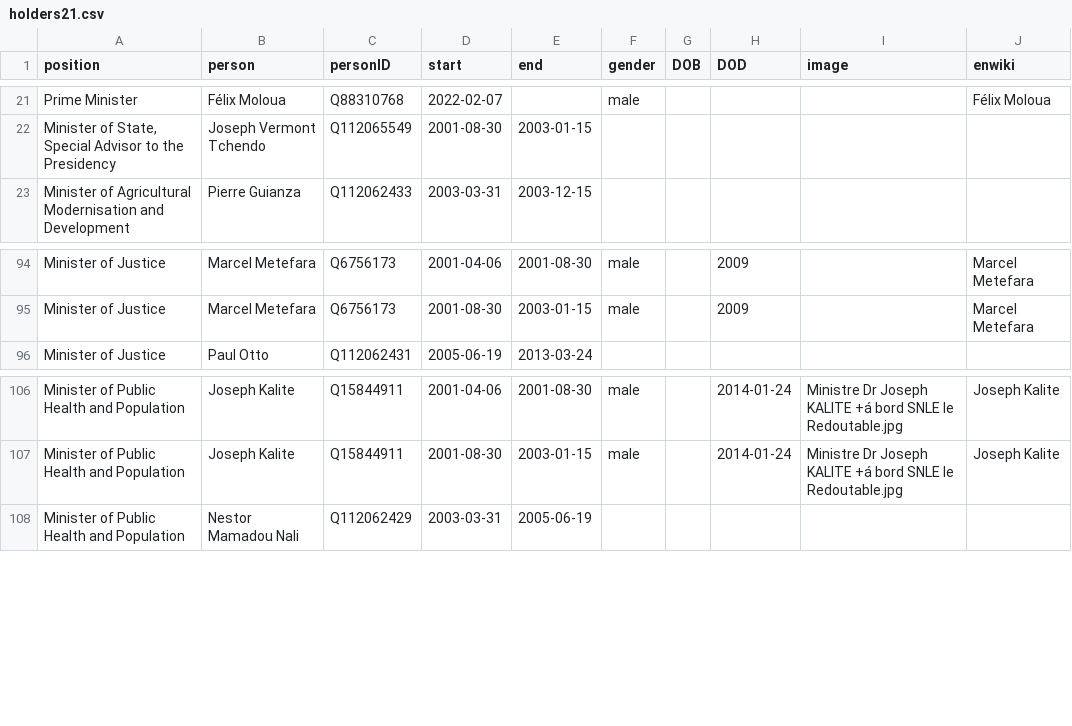
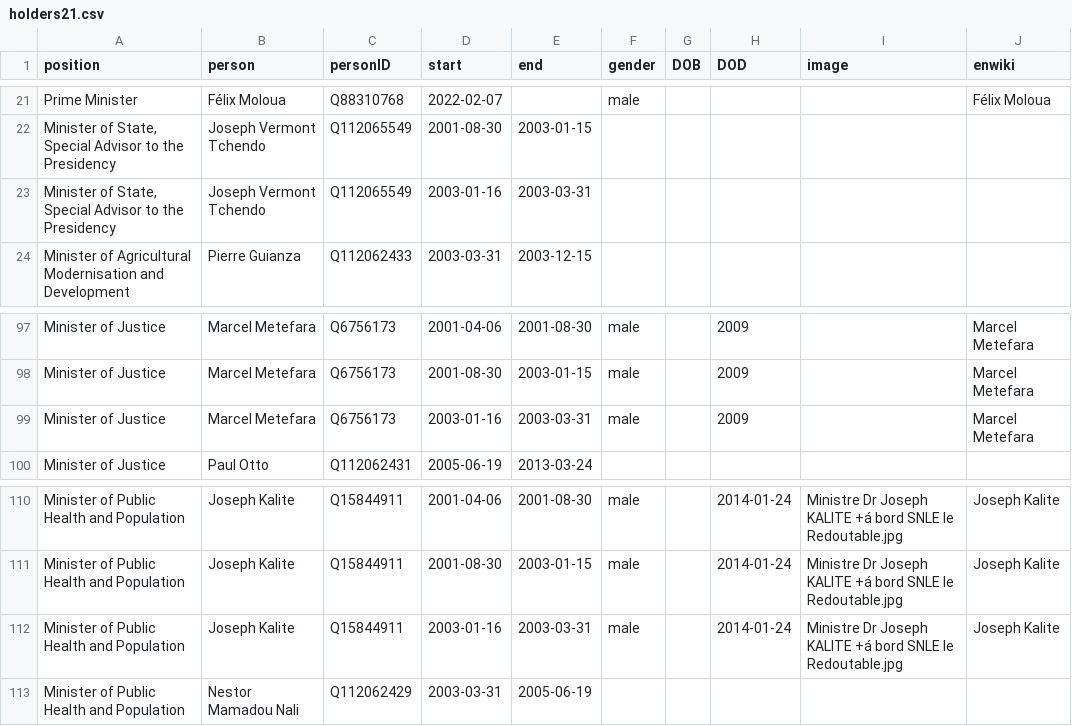
Before and after one commit to every-politician-scrapers/central-african-republic, a CSV file: html/holders21.csv, drawn as a sheet; only a part is shown, gaps mark what is left out; the diff covers the shown part only; the diff names each change by its address in the sheet, - before the commit and + after, or states it on an @@ line.

```diff
--- a/html/holders21.csv
+++ b/html/holders21.csv
+row 23: Minister of State, Special Advisor to the Presidency | Joseph Vermont Tchendo | Q112065549 | 2003-01-16 | 2003-03-31
+row 99: Minister of Justice | Marcel Metefara | Q6756173 | 2003-01-16 | 2003-03-31 | male |  | 2009 |  | Marcel Metefara
+row 112: Minister of Public Health and Population | Joseph Kalite | Q15844911 | 2003-01-16 | 2003-03-31 | male |  | 2014-01-24 | Ministre Dr Joseph KALITE +á bord SNLE le Redoutable.jpg | Joseph Kalite
```
Also changed, not shown: 9 added rows elsewhere in this file.
